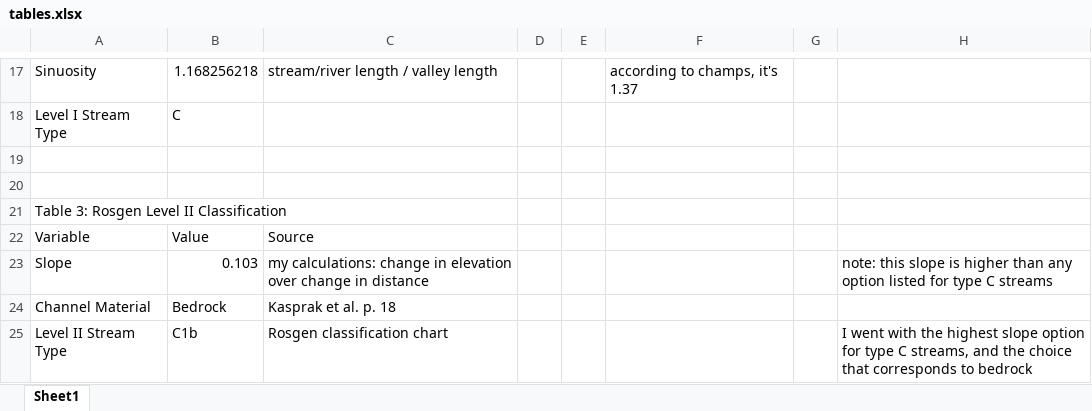
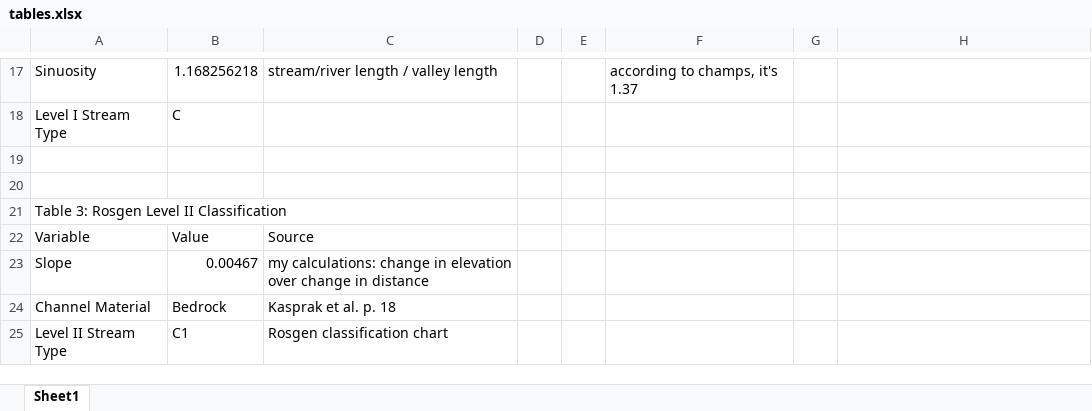
Before and after one commit to majacannavo/RE-rosgen, an Excel workbook: results/other/tables.xlsx, sheet Sheet1, drawn as a sheet; only a part is shown, gaps mark what is left out; values as stored, in another font and other column widths than the file's, no borders; the diff names each change by its address in the sheet, - before the commit and + after, or states it on an @@ line.

```diff
--- a/results/other/tables.xlsx (sheet Sheet1)
+++ b/results/other/tables.xlsx (sheet Sheet1)
-B23: 0.103
+B23: 0.00467
-H23: note: this slope is higher than any option listed for type C streams
+H23: (empty)
-B25: C1b
+B25: C1
-H25: I went with the highest slope option for type C streams, and the choice that corresponds to bedrock
+H25: (empty)
```
Also changed, not shown: 13 other files.
